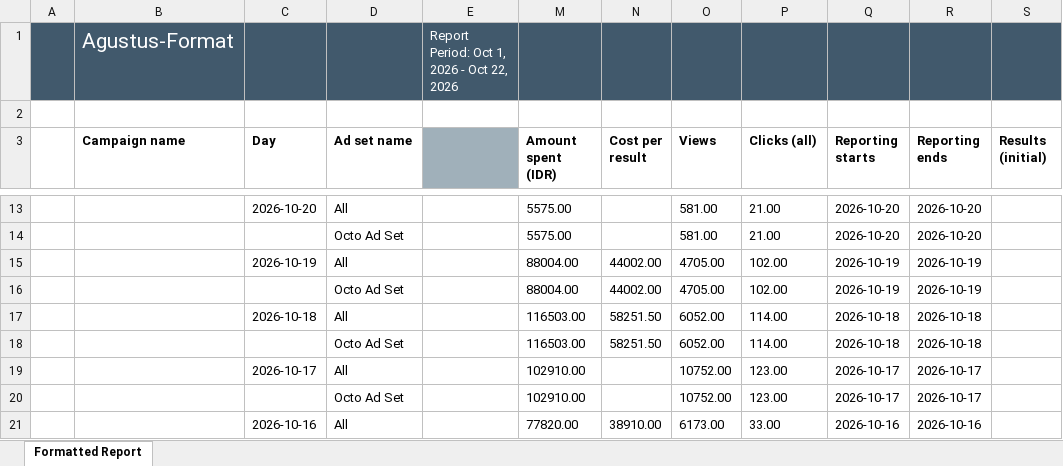
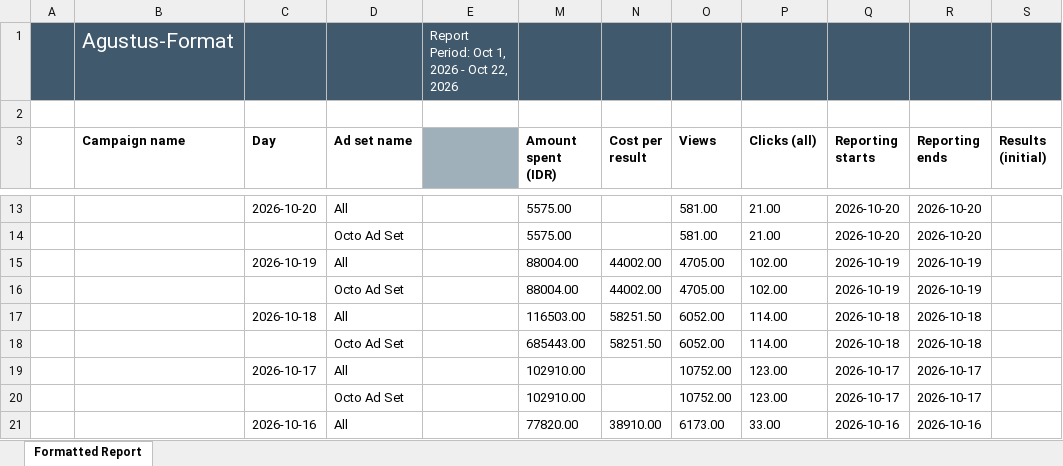
Before and after one commit to pulsegym-abie/ads-davina-sheets, an Excel workbook: back/storage/app/ads/2026-10/meta-okt-Format.xlsx, sheet Formatted Report, drawn as a sheet; only a part is shown, gaps mark what is left out; values as stored, in another font and other column widths than the file's, no borders; charts and pictures not drawn; the diff names each change by its address in the sheet, - before the commit and + after, or states it on an @@ line.

Commit message:
update-metaokt6

```diff
--- a/back/storage/app/ads/2026-10/meta-okt-Format.xlsx (sheet Formatted Report)
+++ b/back/storage/app/ads/2026-10/meta-okt-Format.xlsx (sheet Formatted Report)
-M18 (Amount spent (IDR)): 116503.00
+M18 (Amount spent (IDR)): 685443.00
```
